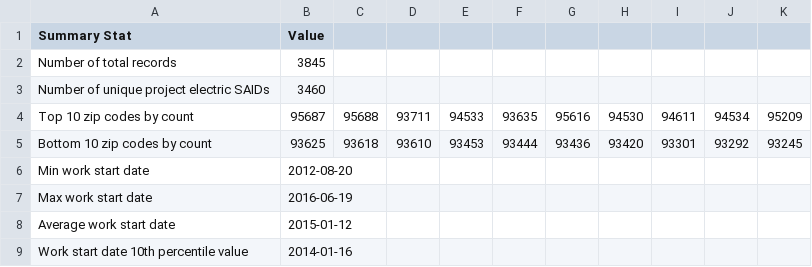
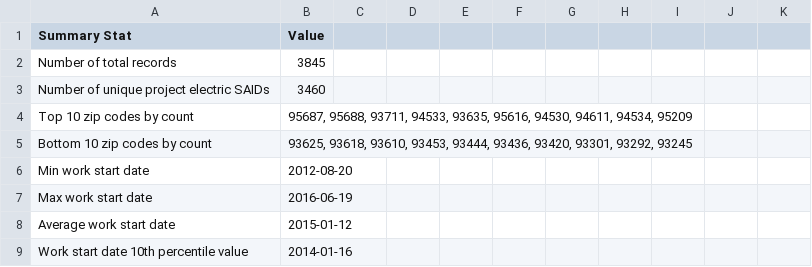
Before and after one commit to openeemeter/caltrack, a CSV file: data-prep/summary_statistics/project_data_summary_energysavvy.csv, drawn as a sheet; only a part is shown.

Commit message:
make zip code values look nice on github

```diff
--- a/data-prep/summary_statistics/project_data_summary_energysavvy.csv
+++ b/data-prep/summary_statistics/project_data_summary_energysavvy.csv
@@ -3,4 +3,4 @@ Number of total records,3845
 Number of unique project electric SAIDs,3460
-Top 10 zip codes by count,95687, 95688, 93711, 94533, 93635, 95616, 94530, 94611, 94534, 95209
-Bottom 10 zip codes by count,93625, 93618, 93610, 93453, 93444, 93436, 93420, 93301, 93292, 93245
+Top 10 zip codes by count,"95687, 95688, 93711, 94533, 93635, 95616, 94530, 94611, 94534, 95209"
+Bottom 10 zip codes by count,"93625, 93618, 93610, 93453, 93444, 93436, 93420, 93301, 93292, 93245"
 Min work start date,2012-08-20
```
